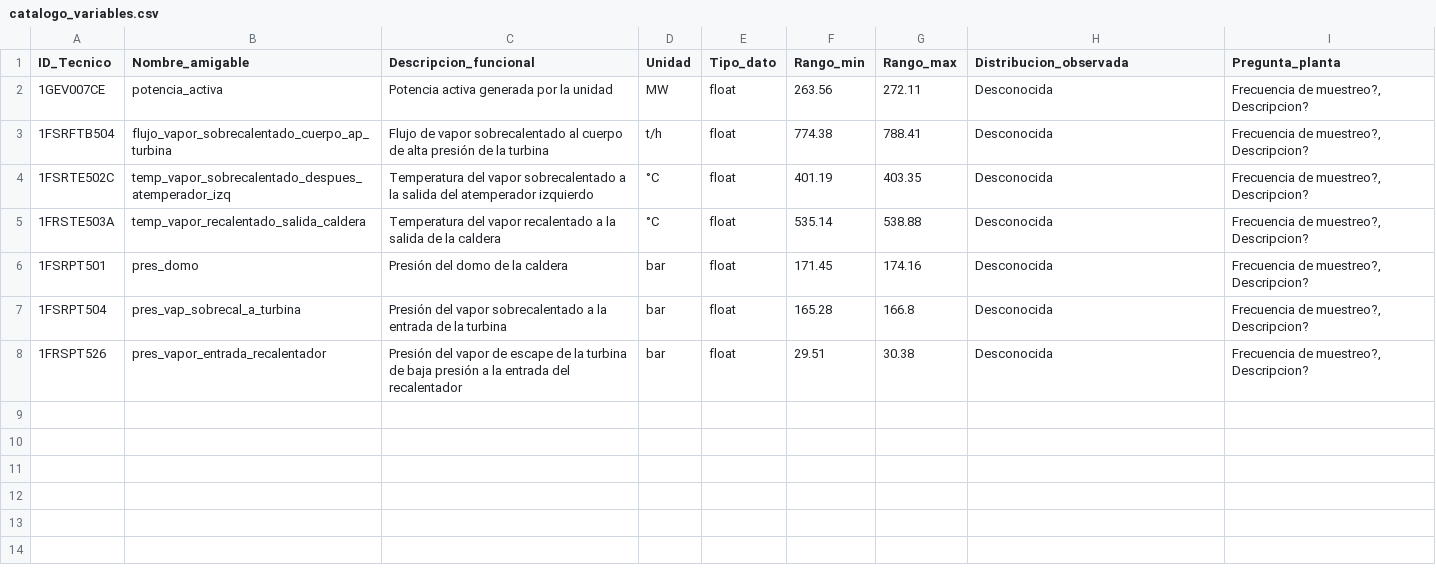
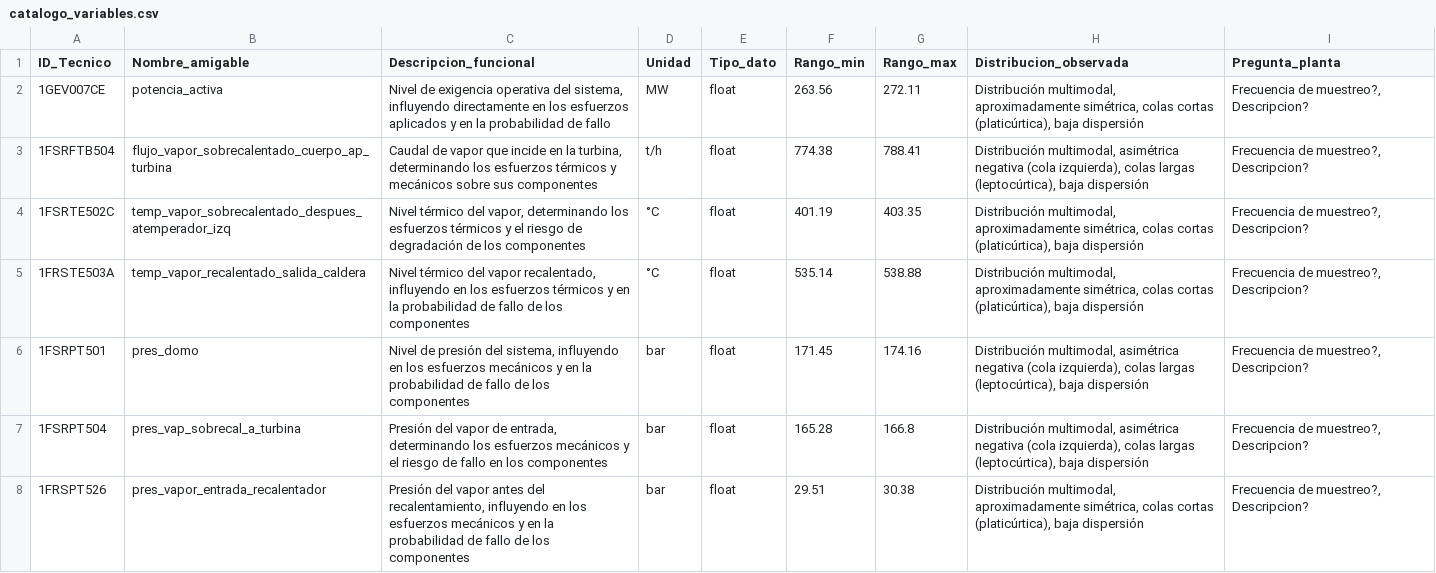
Before and after one commit to w00zzz/Tesis, a CSV file: output/catalogo_variables.csv, drawn as a sheet.

Commit message:
feat: Introduce `cargar_csv` utility to load the variable catalog from CSV, update catalog descriptions, and remove obsolete catalog generation and pattern analysis files.

```diff
--- a/output/catalogo_variables.csv
+++ b/output/catalogo_variables.csv
@@ -1,8 +1,8 @@
 ID_Tecnico,Nombre_amigable,Descripcion_funcional,Unidad,Tipo_dato,Rango_min,Rango_max,Distribucion_observada,Pregunta_planta
-1GEV007CE,potencia_activa,Potencia activa generada por la unidad,MW,float,263.56,272.11,Desconocida,"Frecuencia de muestreo?, Descripcion?"
-1FSRFTB504,flujo_vapor_sobrecalentado_cuerpo_ap_turbina,Flujo de vapor sobrecalentado al cuerpo de alta presión de la turbina,t/h,float,774.38,788.41,Desconocida,"Frecuencia de muestreo?, Descripcion?"
-1FSRTE502C,temp_vapor_sobrecalentado_despues_atemperador_izq,Temperatura del vapor sobrecalentado a la salida del atemperador izquierdo,°C,float,401.19,403.35,Desconocida,"Frecuencia de muestreo?, Descripcion?"
-1FRSTE503A,temp_vapor_recalentado_salida_caldera,Temperatura del vapor recalentado a la salida de la caldera,°C,float,535.14,538.88,Desconocida,"Frecuencia de muestreo?, Descripcion?"
-1FSRPT501,pres_domo,Presión del domo de la caldera,bar,float,171.45,174.16,Desconocida,"Frecuencia de muestreo?, Descripcion?"
-1FSRPT504,pres_vap_sobrecal_a_turbina,Presión del vapor sobrecalentado a la entrada de la turbina,bar,float,165.28,166.8,Desconocida,"Frecuencia de muestreo?, Descripcion?"
-1FRSPT526,pres_vapor_entrada_recalentador,Presión del vapor de escape de la turbina de baja presión a la entrada del recalentador,bar,float,29.51,30.38,Desconocida,"Frecuencia de muestreo?, Descripcion?"
+1GEV007CE,potencia_activa,"Nivel de exigencia operativa del sistema, influyendo directamente en los esfuerzos aplicados y en la probabilidad de fallo",MW,float,263.56,272.11,"Distribución multimodal, aproximadamente simétrica, colas cortas (platicúrtica), baja dispersión","Frecuencia de muestreo?, Descripcion?"
+1FSRFTB504,flujo_vapor_sobrecalentado_cuerpo_ap_turbina,"Caudal de vapor que incide en la turbina, determinando los esfuerzos térmicos y mecánicos sobre sus componentes",t/h,float,774.38,788.41,"Distribución multimodal, asimétrica negativa (cola izquierda), colas largas (leptocúrtica), baja dispersión","Frecuencia de muestreo?, Descripcion?"
+1FSRTE502C,temp_vapor_sobrecalentado_despues_atemperador_izq,"Nivel térmico del vapor, determinando los esfuerzos térmicos y el riesgo de degradación de los componentes",°C,float,401.19,403.35,"Distribución multimodal, aproximadamente simétrica, colas cortas (platicúrtica), baja dispersión","Frecuencia de muestreo?, Descripcion?"
+1FRSTE503A,temp_vapor_recalentado_salida_caldera,"Nivel térmico del vapor recalentado, influyendo en los esfuerzos térmicos y en la probabilidad de fallo de los componentes",°C,float,535.14,538.88,"Distribución multimodal, aproximadamente simétrica, colas cortas (platicúrtica), baja dispersión","Frecuencia de muestreo?, Descripcion?"
+1FSRPT501,pres_domo,"Nivel de presión del sistema, influyendo en los esfuerzos mecánicos y en la probabilidad de fallo de los componentes",bar,float,171.45,174.16,"Distribución multimodal, asimétrica negativa (cola izquierda), colas largas (leptocúrtica), baja dispersión","Frecuencia de muestreo?, Descripcion?"
+1FSRPT504,pres_vap_sobrecal_a_turbina,"Presión del vapor de entrada, determinando los esfuerzos mecánicos y el riesgo de fallo en los componentes",bar,float,165.28,166.8,"Distribución multimodal, asimétrica negativa (cola izquierda), colas largas (leptocúrtica), baja dispersión","Frecuencia de muestreo?, Descripcion?"
+1FRSPT526,pres_vapor_entrada_recalentador,"Presión del vapor antes del recalentamiento, influyendo en los esfuerzos mecánicos y en la probabilidad de fallo de los componentes",bar,float,29.51,30.38,"Distribución multimodal, aproximadamente simétrica, colas cortas (platicúrtica), baja dispersión","Frecuencia de muestreo?, Descripcion?"
```
Also changed, not shown: 8 other files.
